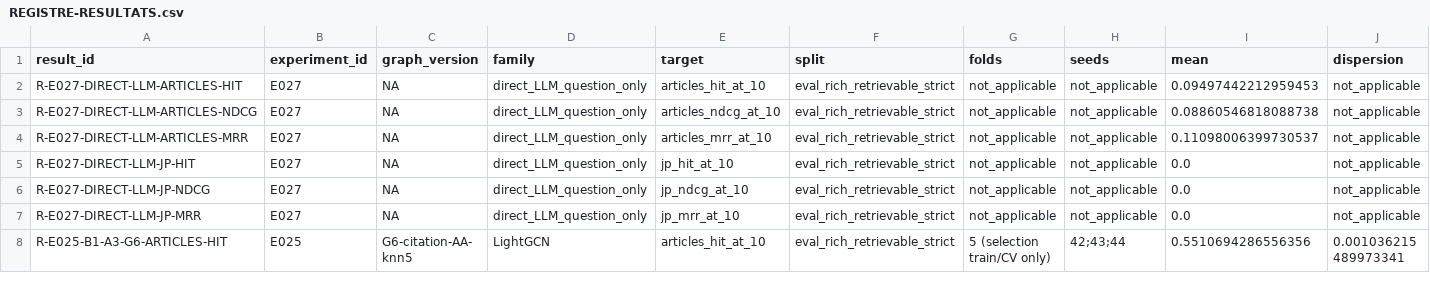
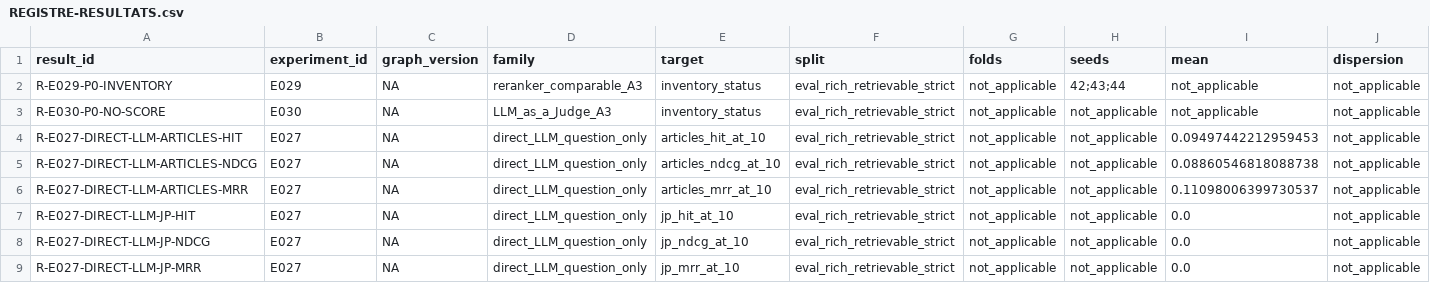
Before and after one commit to matt-kaep/legal_knowledge_graph, a CSV file: 01-Projet/paper-control/REGISTRE-RESULTATS.csv, drawn as a sheet; only a part is shown; the shorter side is filled out with more unchanged rows; rows hold the shown columns only; the diff names each change by its address in the sheet, - before the commit and + after, or states it on an @@ line.

Commit message:
docs: inventory E029 E030 artifacts before compute

```diff
--- a/01-Projet/paper-control/REGISTRE-RESULTATS.csv
+++ b/01-Projet/paper-control/REGISTRE-RESULTATS.csv
+row 2: R-E029-P0-INVENTORY | E029 | NA | reranker_comparable_A3 | inventory_status | eval_rich_retrievable_strict | not_applicable | 42;43;44 | not_applicable | not_applicable
+row 3: R-E030-P0-NO-SCORE | E030 | NA | LLM_as_a_Judge_A3 | inventory_status | eval_rich_retrievable_strict | not_applicable | not_applicable | not_applicable | not_applicable
```
Also changed, not shown: 01-Projet/paper-control/REGISTRE-EXPERIENCES.csv, 5 other files.
